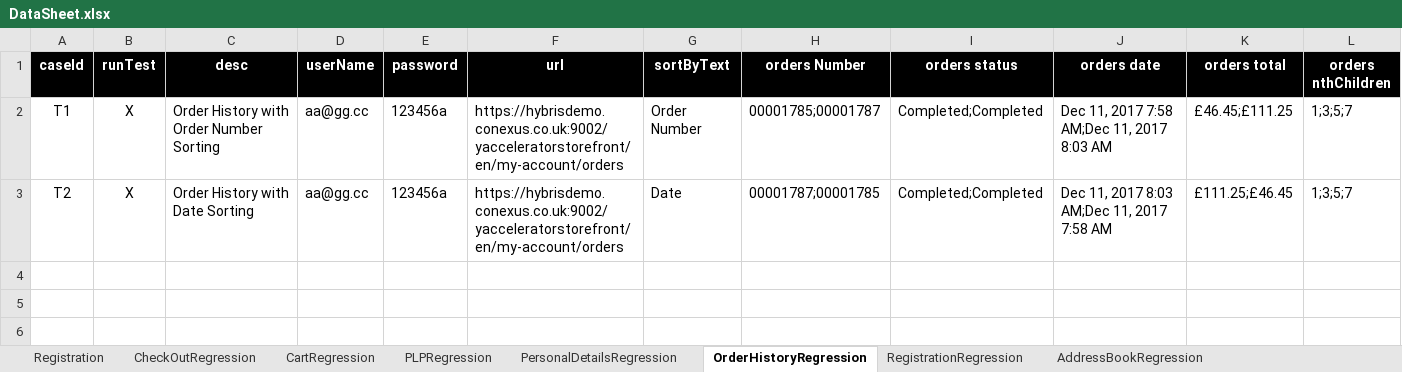
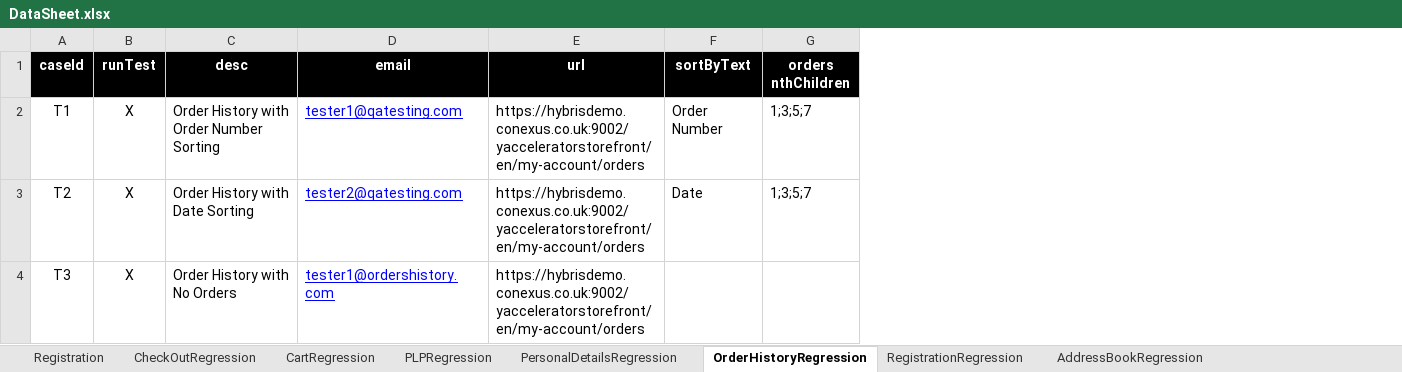
Before and after one commit to walahamad/CBISmoke, an Excel workbook: src/com/generic/config/DataSheet.xlsx, sheet OrderHistoryRegression, drawn as a sheet; only a part is shown; values as stored, in another font and other column widths than the file's, no borders; removed rows and columns are numbered as before the commit, all else as after; rows hold the shown columns only; the diff names each change by its address in the sheet, - before the commit and + after, or states it on an @@ line.

Commit message:
emad_shawahni changes  order details order history email and password validation  + PLP Abeer

```diff
--- a/src/com/generic/config/DataSheet.xlsx (sheet OrderHistoryRegression)
+++ b/src/com/generic/config/DataSheet.xlsx (sheet OrderHistoryRegression)
-column D (userName), rows 2-3: aa@gg.cc | aa@gg.cc
-column E (password), rows 2-3: 123456a | 123456a
+column D (email), rows 2-3: tester1@qatesting.com | tester2@qatesting.com
-column H (orders Number), rows 2-3: 00001785;00001787 | 00001787;00001785
-column I (orders status), rows 2-3: Completed;Completed | Completed;Completed
-column J (orders date), rows 2-3: Dec 11, 2017 7:58 AM;Dec 11, 2017 8:03 AM | Dec 11, 2017 8:03 AM;Dec 11, 2017 7:58 AM
-column K (orders total), rows 2-3: £46.45;£111.25 | £111.25;£46.45
+row 4: T3 | X | Order History with No Orders | tester1@ordershistory.com | https://hybrisdemo.conexus.co.uk:9002/yacceleratorstorefront/en/my-account/orders
```
Also changed, not shown: sheet PaymentDetailsRegression, other sheet tabs, 28 other files.
